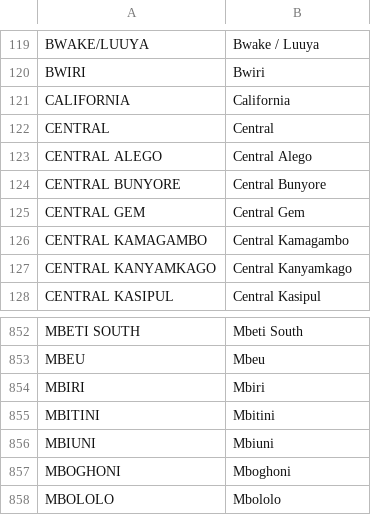
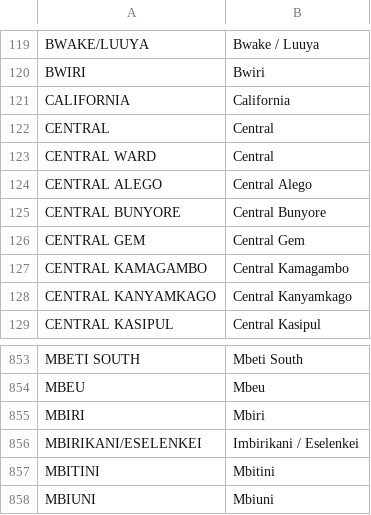
Before and after one commit to mysociety/pombola, a CSV file: mzalendo/kenyan-election-data/wards-names-matched.csv, drawn as a sheet; only a part is shown, gaps mark what is left out; the shorter side is filled out with more unchanged rows; the diff names each change by its address in the sheet, - before the commit and + after, or states it on an @@ line.

Commit message:
How did these get missed from the name matching?

```diff
--- a/mzalendo/kenyan-election-data/wards-names-matched.csv
+++ b/mzalendo/kenyan-election-data/wards-names-matched.csv
+row 123: CENTRAL WARD | Central
+row 856: MBIRIKANI/ESELENKEI | Imbirikani / Eselenkei
```
